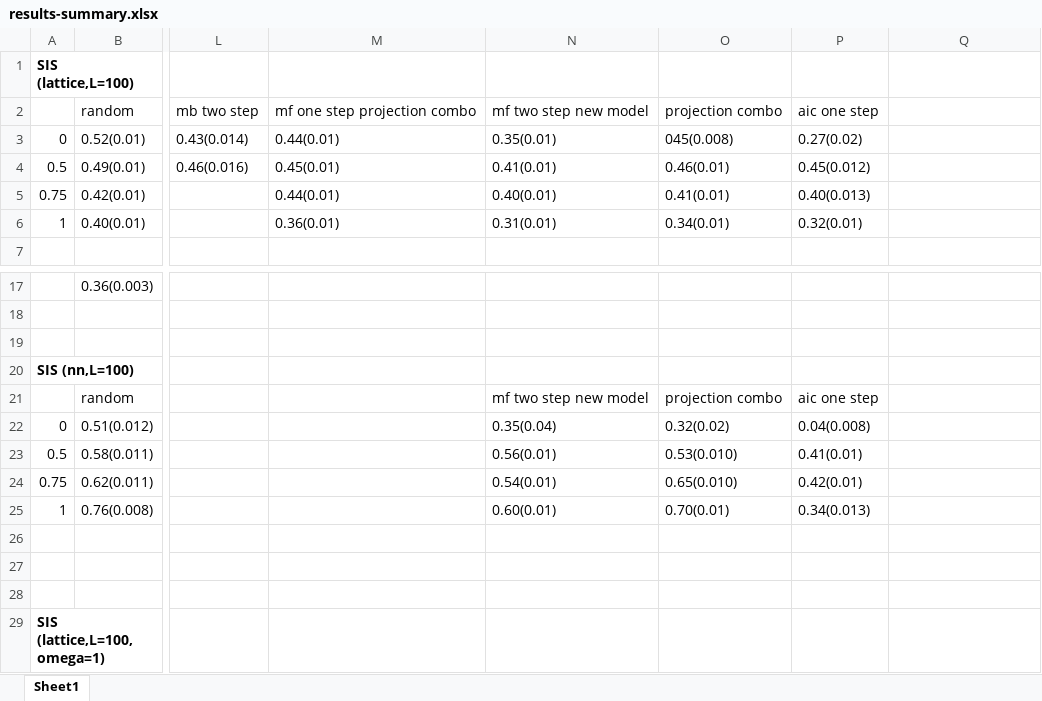
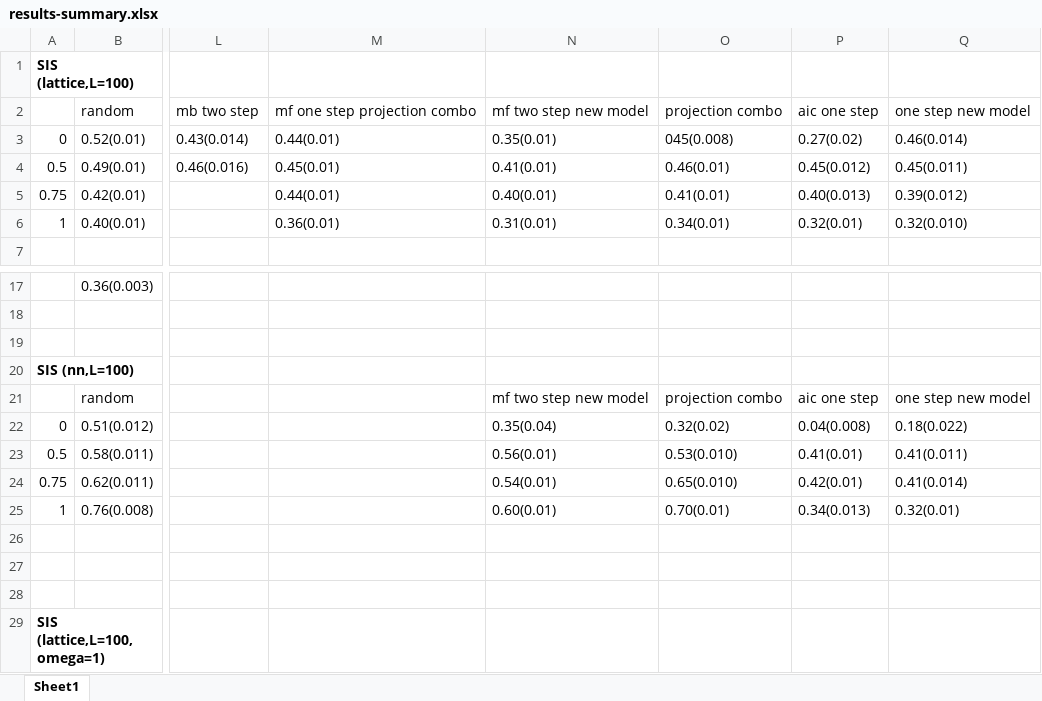
Before and after one commit to jclifton333/spatial-RL, an Excel workbook: analysis/results-summary.xlsx, sheet Sheet1, drawn as a sheet; only a part is shown, gaps mark what is left out; values as stored, in another font and other column widths than the file's, no borders; the diff names each change by its address in the sheet, - before the commit and + after, or states it on an @@ line.

Commit message:
update results

```diff
--- a/analysis/results-summary.xlsx (sheet Sheet1)
+++ b/analysis/results-summary.xlsx (sheet Sheet1)
-Q2: (empty)
+Q2: one step new model
-Q3: (empty)
+Q3: 0.46(0.014)
-Q4: (empty)
+Q4: 0.45(0.011)
-Q5: (empty)
+Q5: 0.39(0.012)
-Q6: (empty)
+Q6: 0.32(0.010)
-Q21: (empty)
+Q21: one step new model
-Q22: (empty)
+Q22: 0.18(0.022)
-Q23: (empty)
+Q23: 0.41(0.011)
-Q24: (empty)
+Q24: 0.41(0.014)
-Q25: (empty)
+Q25: 0.32(0.01)
```
